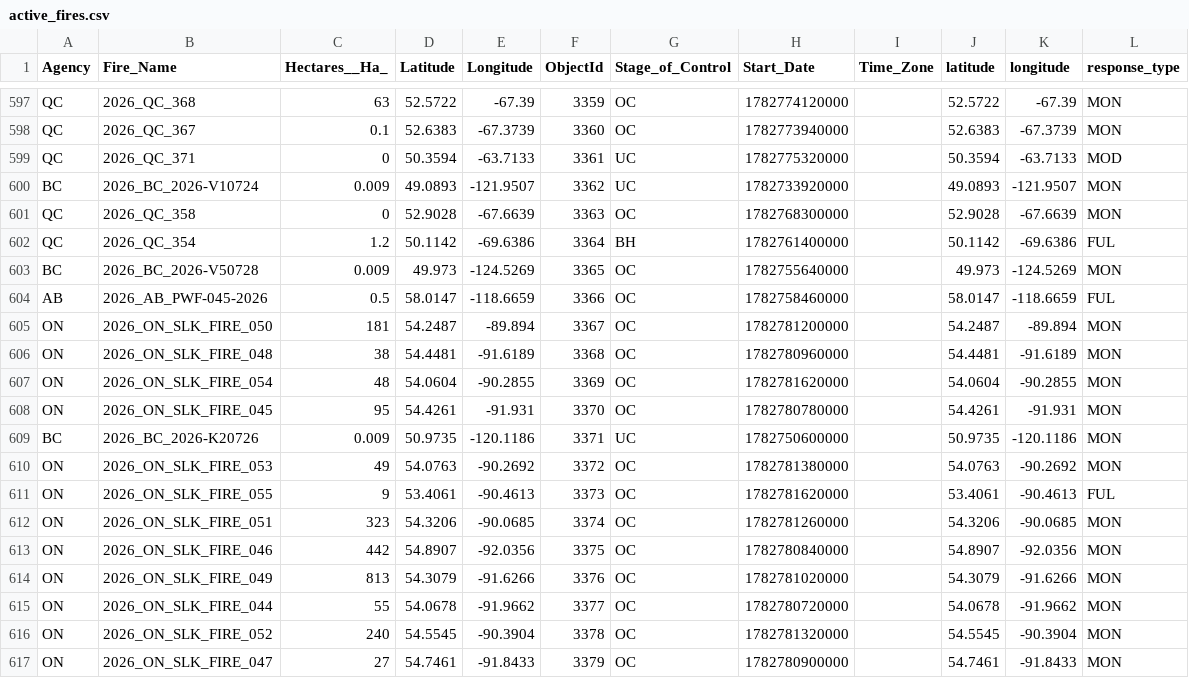
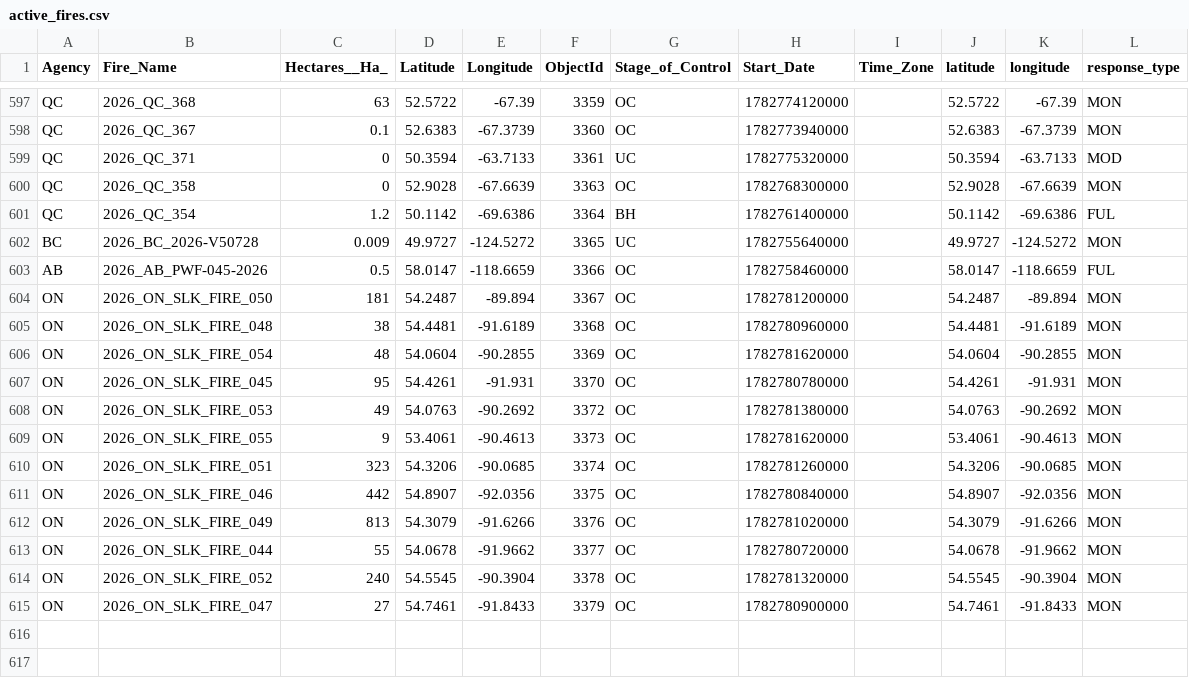
Before and after one commit to romith05/wildfire-dashboard-public, a CSV file: public_dashboard_bundle/data/active_fires.csv, drawn as a sheet; only a part is shown, gaps mark what is left out.

Commit message:
Update public dashboard bundle live_weather_province_current_20260630_091701 20260630T093120Z

```diff
--- a/public_dashboard_bundle/data/active_fires.csv
+++ b/public_dashboard_bundle/data/active_fires.csv
@@ -599,6 +599,5 @@ QC,2026_QC_367,0.1,52.6383,-67.3739,3360,OC,1782773940000,,52.6383,-67.3739,MON
 QC,2026_QC_371,0,50.3594,-63.7133,3361,UC,1782775320000,,50.3594,-63.7133,MOD
-BC,2026_BC_2026-V10724,0.009,49.0893,-121.9507,3362,UC,1782733920000,,49.0893,-121.9507,MON
 QC,2026_QC_358,0,52.9028,-67.6639,3363,OC,1782768300000,,52.9028,-67.6639,MON
 QC,2026_QC_354,1.2,50.1142,-69.6386,3364,BH,1782761400000,,50.1142,-69.6386,FUL
-BC,2026_BC_2026-V50728,0.009,49.973,-124.5269,3365,OC,1782755640000,,49.973,-124.5269,MON
+BC,2026_BC_2026-V50728,0.009,49.9727,-124.5272,3365,UC,1782755640000,,49.9727,-124.5272,MON
 AB,2026_AB_PWF-045-2026,0.5,58.0147,-118.6659,3366,OC,1782758460000,,58.0147,-118.6659,FUL
@@ -608,5 +607,4 @@ ON,2026_ON_SLK_FIRE_054,48,54.0604,-90.2855,3369,OC,1782781620000,,54.0604,-90.2
 ON,2026_ON_SLK_FIRE_045,95,54.4261,-91.931,3370,OC,1782780780000,,54.4261,-91.931,MON
-BC,2026_BC_2026-K20726,0.009,50.9735,-120.1186,3371,UC,1782750600000,,50.9735,-120.1186,MON
 ON,2026_ON_SLK_FIRE_053,49,54.0763,-90.2692,3372,OC,1782781380000,,54.0763,-90.2692,MON
-ON,2026_ON_SLK_FIRE_055,9,53.4061,-90.4613,3373,OC,1782781620000,,53.4061,-90.4613,FUL
+ON,2026_ON_SLK_FIRE_055,9,53.4061,-90.4613,3373,OC,1782781620000,,53.4061,-90.4613,MON
 ON,2026_ON_SLK_FIRE_051,323,54.3206,-90.0685,3374,OC,1782781260000,,54.3206,-90.0685,MON
```
Also changed, not shown: 10 other files.
